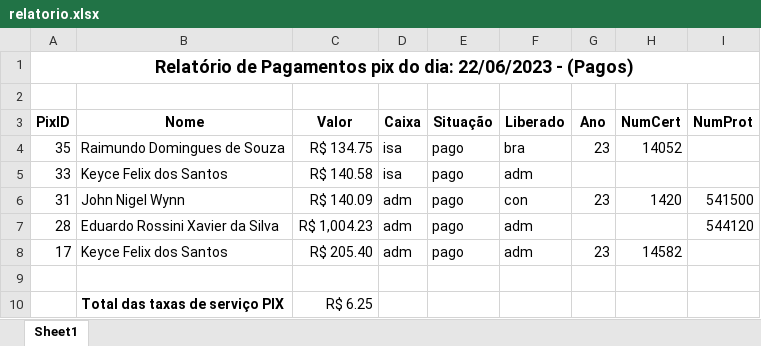
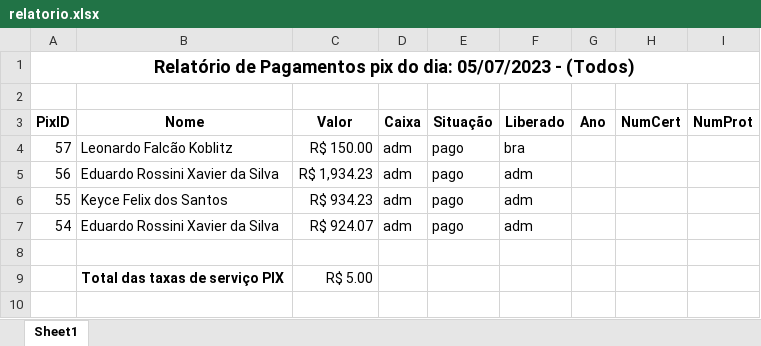
Before and after one commit to cyborgrj/SisPag-Pix, an Excel workbook: relatorio.xlsx, sheet Sheet1, drawn as a sheet; values as stored, in another font and other column widths than the file's, no borders; table styles not drawn; removed rows and columns are numbered as before the commit, all else as after; the diff names each change by its address in the sheet, - before the commit and + after, or states it on an @@ line.

```diff
--- a/relatorio.xlsx (sheet Sheet1)
+++ b/relatorio.xlsx (sheet Sheet1)
-A1 (PixID): …do dia: 22/06/2023 - (Pagos)
+A1 (PixID): …do dia: 05/07/2023 - (Todos)
-row 4: 35 | Raimundo Domingues de Souza | R$ 134.75 | isa | pago | bra | 23 | 14052
-row 5: 33 | Keyce Felix dos Santos | R$ 140.58 | isa | pago | adm
-row 6: 31 | John Nigel Wynn | R$ 140.09 | adm | pago | con | 23 | 1420 | 541500
+row 4: 57 | Leonardo Falcão Koblitz | R$ 150.00 | adm | pago | bra
-A5 (PixID): 28
+A5 (PixID): 56
-C5 (Valor): R$ 1,004.23
+C5 (Valor): R$ 1,934.23
-I5 (NumProt): 544120
+I5 (NumProt): (empty)
-A6 (PixID): 17
+A6 (PixID): 55
-C6 (Valor): R$ 205.40
+C6 (Valor): R$ 934.23
-G6 (Ano): 23
+G6 (Ano): (empty)
-H6 (NumCert): 14582
+H6 (NumCert): (empty)
+row 7: 54 | Eduardo Rossini Xavier da Silva | R$ 924.07 | adm | pago | adm
-C9 (Valor): R$ 6.25
+C9 (Valor): R$ 5.00
```
Also changed, not shown: 1 other file.
